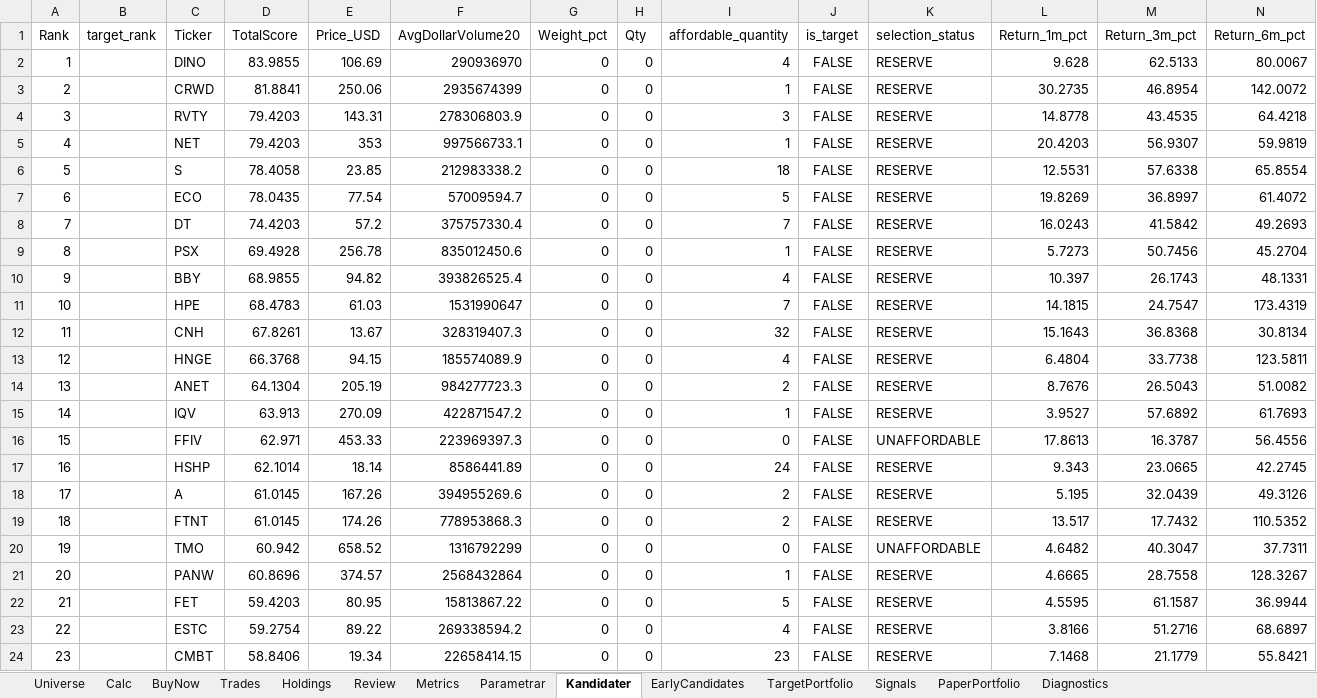
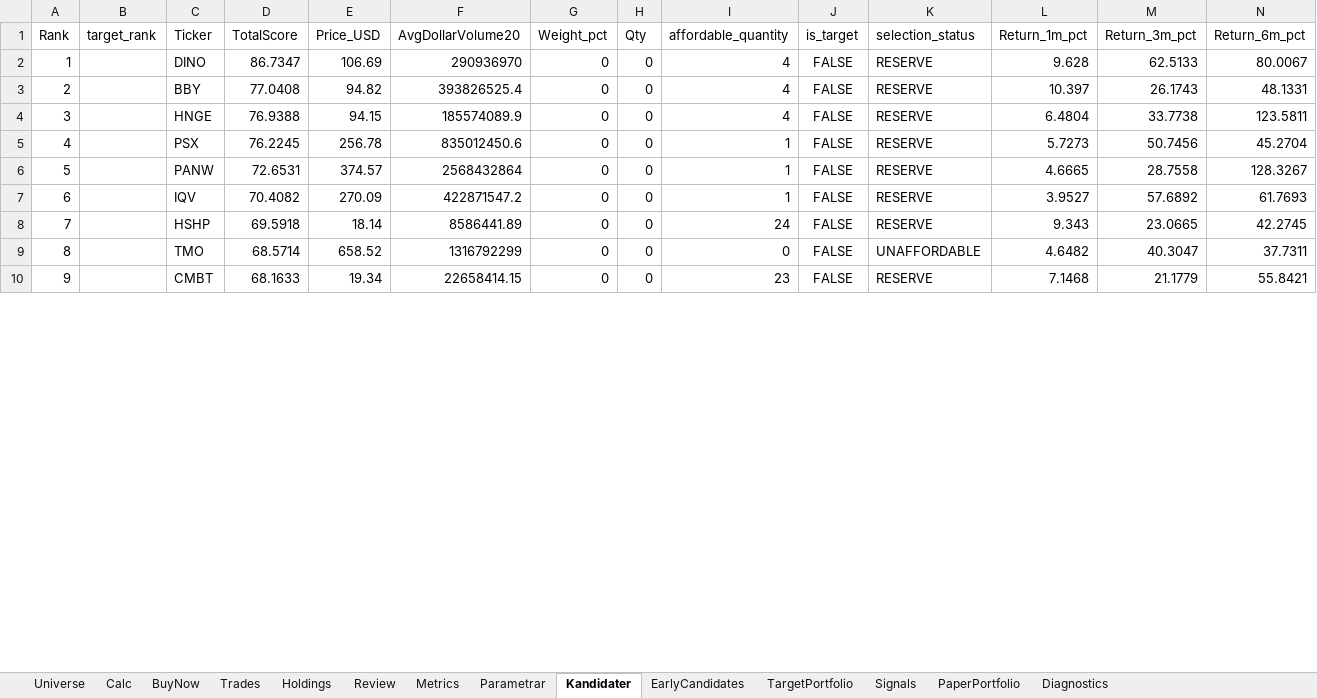
Before and after one commit to tartkennet/MomentumCloud, an Excel workbook: Momentum.xlsx, sheet Kandidater, drawn as a sheet; only a part is shown; values as stored, in another font and other column widths than the file's, no borders; removed rows and columns are numbered as before the commit, all else as after; rows hold the shown columns only; the diff covers the shown part only; the diff names each change by its address in the sheet, - before the commit and + after, or states it on an @@ line.

```diff
--- a/Momentum.xlsx (sheet Kandidater)
+++ b/Momentum.xlsx (sheet Kandidater)
-D2 (TotalScore): 83.9855
+D2 (TotalScore): 86.7347
-row 3: 2 |  | CRWD | 81.8841 | 250.06 | 2935674399 | 0 | 0 | 1 | FALSE | RESERVE | 30.2735 | 46.8954 | 142.0072
-row 4: 3 |  | RVTY | 79.4203 | 143.31 | 278306803.9 | 0 | 0 | 3 | FALSE | RESERVE | 14.8778 | 43.4535 | 64.4218
-row 5: 4 |  | NET | 79.4203 | 353 | 997566733.1 | 0 | 0 | 1 | FALSE | RESERVE | 20.4203 | 56.9307 | 59.9819
-row 6: 5 |  | S | 78.4058 | 23.85 | 212983338.2 | 0 | 0 | 18 | FALSE | RESERVE | 12.5531 | 57.6338 | 65.8554
-row 7: 6 |  | ECO | 78.0435 | 77.54 | 57009594.7 | 0 | 0 | 5 | FALSE | RESERVE | 19.8269 | 36.8997 | 61.4072
-row 8: 7 |  | DT | 74.4203 | 57.2 | 375757330.4 | 0 | 0 | 7 | FALSE | RESERVE | 16.0243 | 41.5842 | 49.2693
-row 9: 8 |  | PSX | 69.4928 | 256.78 | 835012450.6 | 0 | 0 | 1 | FALSE | RESERVE | 5.7273 | 50.7456 | 45.2704
@@ column A (Rank) renumbered between rows 3 and 39 @@
-D3 (TotalScore): 68.9855
+D3 (TotalScore): 77.0408
-row 11: 10 |  | HPE | 68.4783 | 61.03 | 1531990647 | 0 | 0 | 7 | FALSE | RESERVE | 14.1815 | 24.7547 | 173.4319
-row 12: 11 |  | CNH | 67.8261 | 13.67 | 328319407.3 | 0 | 0 | 32 | FALSE | RESERVE | 15.1643 | 36.8368 | 30.8134
-D4 (TotalScore): 66.3768
+D4 (TotalScore): 76.9388
-row 14: 13 |  | ANET | 64.1304 | 205.19 | 984277723.3 | 0 | 0 | 2 | FALSE | RESERVE | 8.7676 | 26.5043 | 51.0082
+row 5: 4 |  | PSX | 76.2245 | 256.78 | 835012450.6 | 0 | 0 | 1 | FALSE | RESERVE | 5.7273 | 50.7456 | 45.2704
+row 6: 5 |  | PANW | 72.6531 | 374.57 | 2568432864 | 0 | 0 | 1 | FALSE | RESERVE | 4.6665 | 28.7558 | 128.3267
-D7 (TotalScore): 63.913
+D7 (TotalScore): 70.4082
-row 16: 15 |  | FFIV | 62.971 | 453.33 | 223969397.3 | 0 | 0 | 0 | FALSE | UNAFFORDABLE | 17.8613 | 16.3787 | 56.4556
-D8 (TotalScore): 62.1014
+D8 (TotalScore): 69.5918
-row 18: 17 |  | A | 61.0145 | 167.26 | 394955269.6 | 0 | 0 | 2 | FALSE | RESERVE | 5.195 | 32.0439 | 49.3126
-row 19: 18 |  | FTNT | 61.0145 | 174.26 | 778953868.3 | 0 | 0 | 2 | FALSE | RESERVE | 13.517 | 17.7432 | 110.5352
-D9 (TotalScore): 60.942
+D9 (TotalScore): 68.5714
-row 21: 20 |  | PANW | 60.8696 | 374.57 | 2568432864 | 0 | 0 | 1 | FALSE | RESERVE | 4.6665 | 28.7558 | 128.3267
-row 22: 21 |  | FET | 59.4203 | 80.95 | 15813867.22 | 0 | 0 | 5 | FALSE | RESERVE | 4.5595 | 61.1587 | 36.9944
-row 23: 22 |  | ESTC | 59.2754 | 89.22 | 269338594.2 | 0 | 0 | 4 | FALSE | RESERVE | 3.8166 | 51.2716 | 68.6897
-D10 (TotalScore): 58.8406
+D10 (TotalScore): 68.1633
```
Also changed, not shown: 30 added rows, 17 removed rows and 10 edited cells elsewhere in this sheet, sheet Diagnostics, 3 other files.
